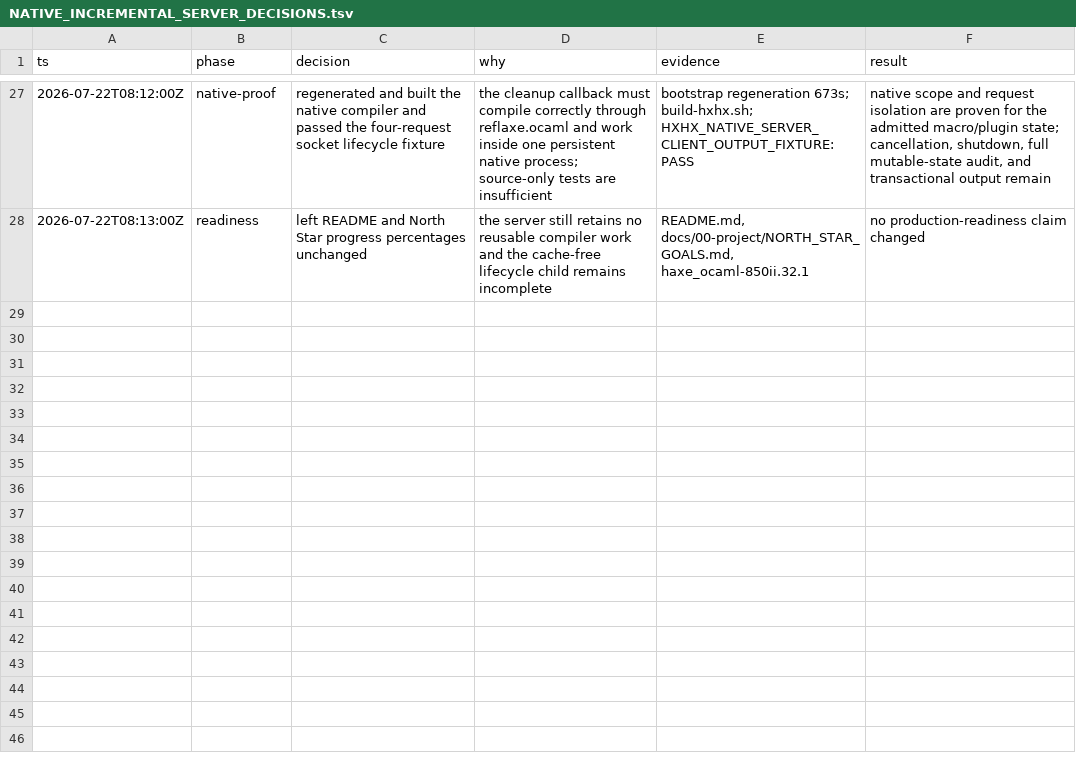
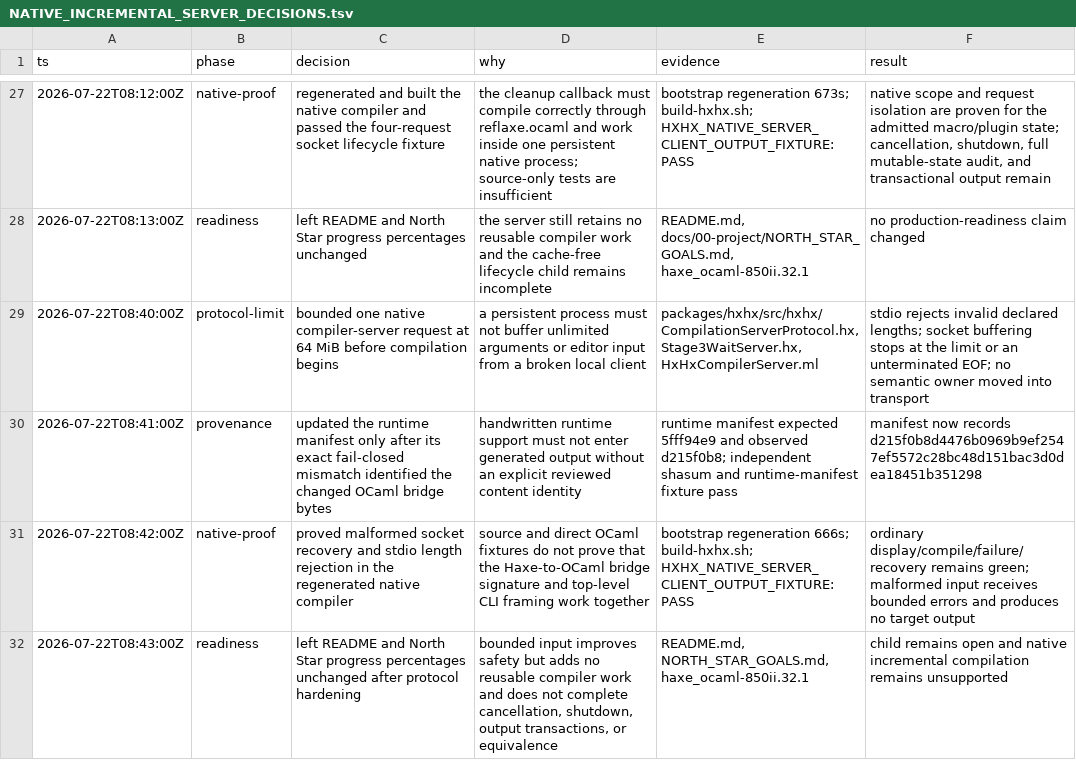
Before and after one commit to fullofcaffeine/hxhx, a TSV file: docs/00-project/NATIVE_INCREMENTAL_SERVER_DECISIONS.tsv, drawn as a sheet; only a part is shown, gaps mark what is left out; the diff names each change by its address in the sheet, - before the commit and + after, or states it on an @@ line.

Commit message:
fix(server): bound native request frames
A long-lived compiler must not buffer unlimited input from a broken local
client. Native hxhx now accepts at most 64 MiB for one complete server request,
including arguments and optional unsaved editor source, before any parsing,
typing, macro execution, or target output begins.

Stdio rejects negative and above-limit length prefixes with framed protocol
errors. The socket bridge rejects oversized input and connections that end
before their required NUL terminator, closes only that client, and continues
serving valid requests. The one-shot connect client applies the same bound
before opening the socket.

The direct OCaml fixture proves handler failure, oversize, truncation, and
recovery. The regenerated native compiler additionally proves negative and
64-MiB-plus-one stdio frames fail without producing target output while the
existing display, compile, failure, and recovery sequence remains green.

The runtime manifest records the reviewed bridge SHA-256. Bootstrap generation
and generated-OCaml verification passed in 666 seconds, all focused protocol,
runtime, manifest, formatting, bridge, docs, and artifact gates passed, and the
520 MiB temporary native build was removed. Cancellation, shutdown,
transactional output, and clean-process equivalence remain in
haxe_ocaml-850ii.32.1; README progress percentages remain unchanged.

```diff
--- a/docs/00-project/NATIVE_INCREMENTAL_SERVER_DECISIONS.tsv
+++ b/docs/00-project/NATIVE_INCREMENTAL_SERVER_DECISIONS.tsv
+row 29: 2026-07-22T08:40:00Z | protocol-limit | bounded one native compiler-server request at 64 MiB before compilation begins | a persistent process must not buffer unlimited arguments or editor input from a broken local client | packages/hxhx/src/hxhx/CompilationServerProtocol.hx, Stage3WaitServer.hx, HxHxCompilerServer.ml | stdio rejects invalid declared lengths; socket buffering stops at the limit or an unterminated EOF; no semantic owner moved into transport
+row 30: 2026-07-22T08:41:00Z | provenance | updated the runtime manifest only after its exact fail-closed mismatch identified the changed OCaml bridge bytes | handwritten runtime support must not enter generated output without an explicit reviewed content identity | runtime manifest expected 5fff94e9 and observed d215f0b8; independent shasum and runtime-manifest fixture pass | manifest now records d215f0b8d4476b0969b9ef2547ef5572c28bc48d151bac3d0dea18451b351298
+row 31: 2026-07-22T08:42:00Z | native-proof | proved malformed socket recovery and stdio length rejection in the regenerated native compiler | source and direct OCaml fixtures do not prove that the Haxe-to-OCaml bridge signature and top-level CLI framing work together | bootstrap regeneration 666s; build-hxhx.sh; HXHX_NATIVE_SERVER_CLIENT_OUTPUT_FIXTURE:PASS | ordinary display/compile/failure/recovery remains green; malformed input receives bounded errors and produces no target output
+row 32: 2026-07-22T08:43:00Z | readiness | left README and North Star progress percentages unchanged after protocol hardening | bounded input improves safety but adds no reusable compiler work and does not complete cancellation, shutdown, output transactions, or equivalence | README.md, NORTH_STAR_GOALS.md, haxe_ocaml-850ii.32.1 | child remains open and native incremental compilation remains unsupported
```
Also changed, not shown: 17 other files.
